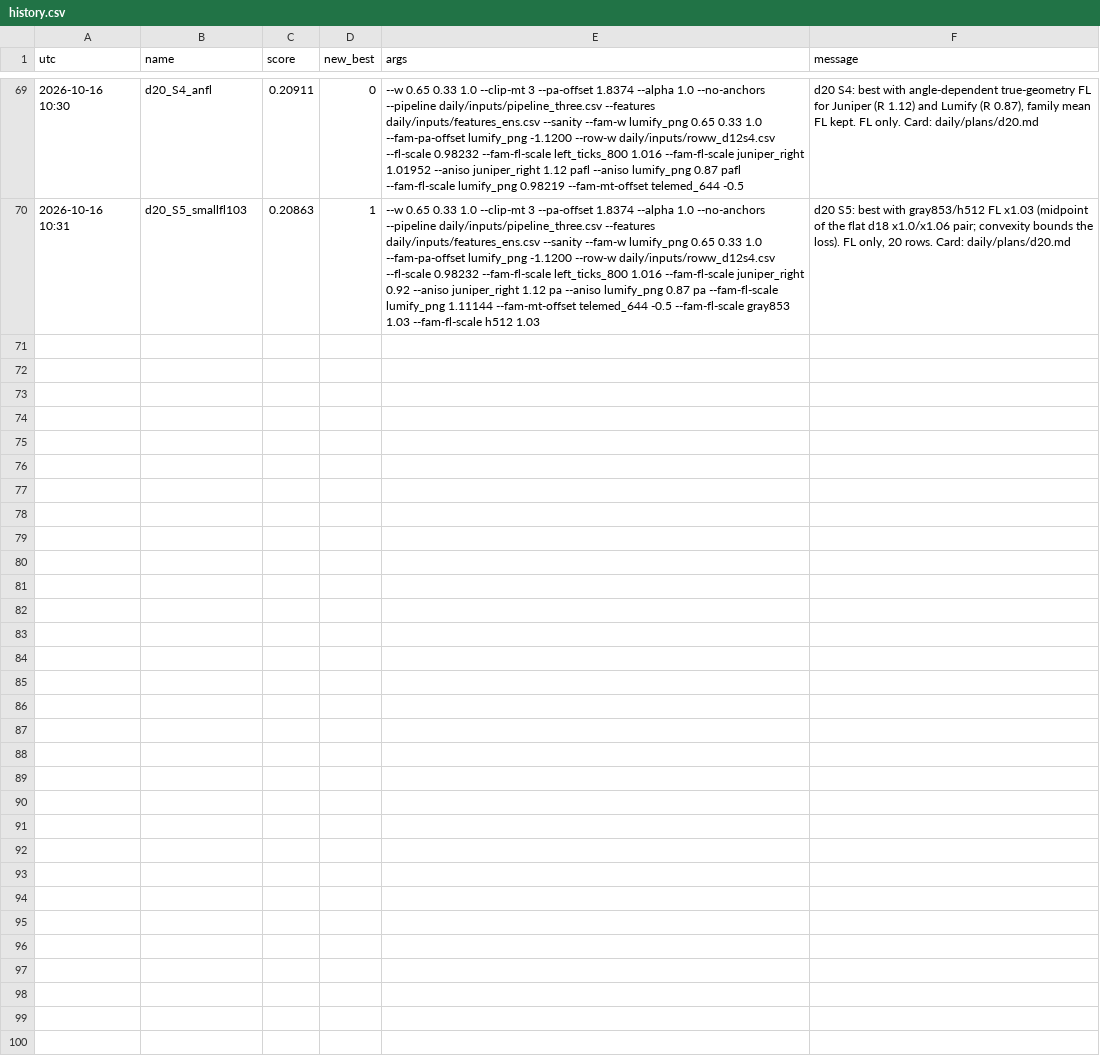
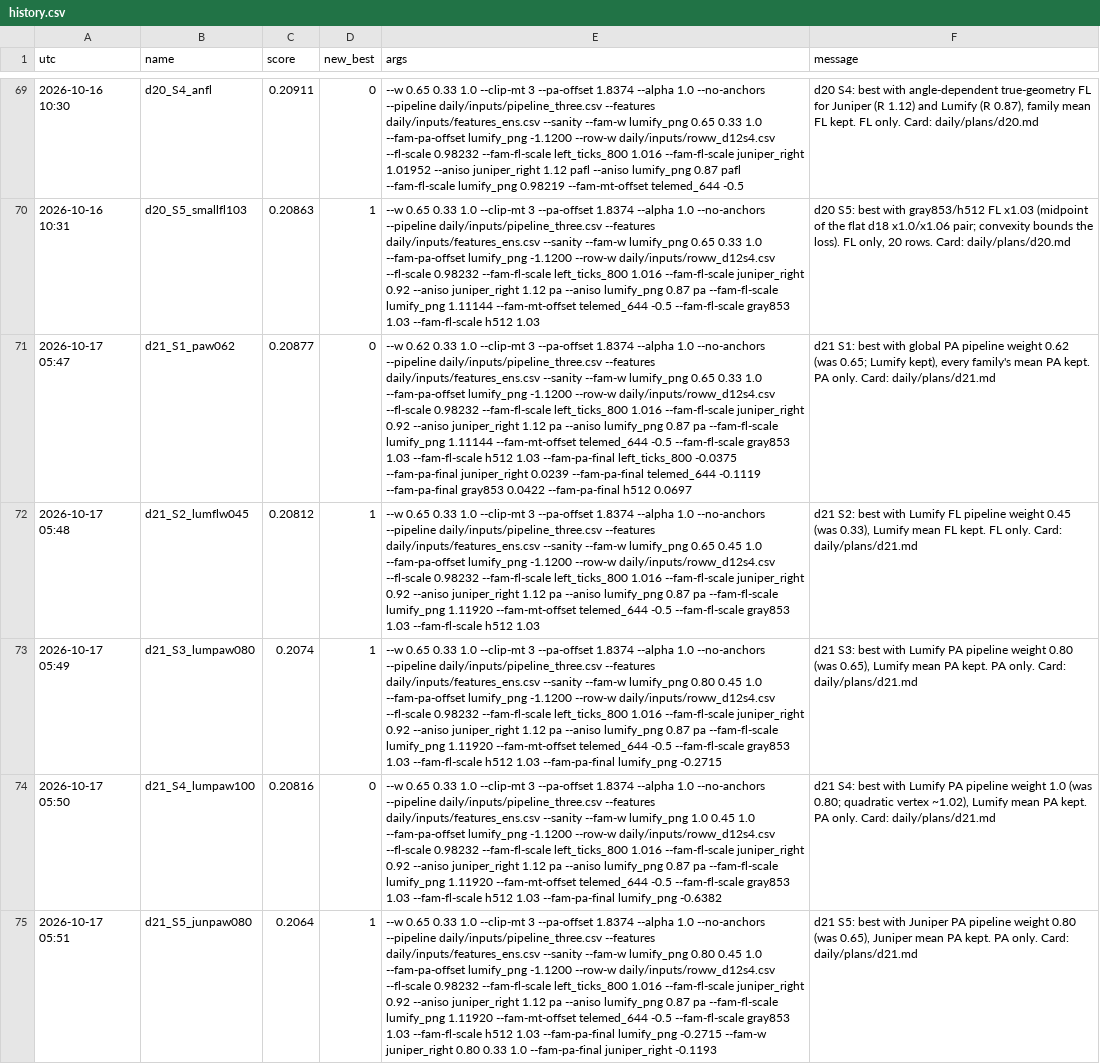
Before and after one commit to Hisernberg/kraggle-3-in-one, a CSV file: umud/daily/history.csv, drawn as a sheet; only a part is shown, gaps mark what is left out; the diff names each change by its address in the sheet, - before the commit and + after, or states it on an @@ line.

```diff
--- a/umud/daily/history.csv
+++ b/umud/daily/history.csv
+row 71: 2026-10-17 05:47 | d21_S1_paw062 | 0.20877 | 0 | --w 0.62 0.33 1.0 --clip-mt 3 --pa-offset 1.8374 --alpha 1.0 --no-anchors --pipeline daily/inputs/pipeline_three.csv --features daily/inputs/features_ens.csv --sanity --fam-w lumify_png 0.65 0.33 1.0 --fam-pa-offset lumify_png -1.1200 --row-w daily/inputs/roww_d12s4.csv --fl-scale 0.98232 --fam-fl-scale left_ticks_800 1.016 --fam-fl-scale juniper_right 0.92 --aniso juniper_right 1.12 pa --aniso lumify_png 0.87 pa --fam-fl-scale lumify_png 1.11144 --fam-mt-offset telemed_644 -0.5 --fam-fl-scale gray853 1.03 --fam-fl-scale h512 1.03 --fam-pa-final left_ticks_800 -0.0375 --fam-pa-final juniper_right 0.0239 --fam-pa-final telemed_644 -0.1119 --fam-pa-final gray853 0.0422 --fam-pa-final h512 0.0697 | d21 S1: best with global PA pipeline weight 0.62 (was 0.65; Lumify kept), every family's mean PA kept. PA only. Card: daily/plans/d21.md
+row 72: 2026-10-17 05:48 | d21_S2_lumflw045 | 0.20812 | 1 | --w 0.65 0.33 1.0 --clip-mt 3 --pa-offset 1.8374 --alpha 1.0 --no-anchors --pipeline daily/inputs/pipeline_three.csv --features daily/inputs/features_ens.csv --sanity --fam-w lumify_png 0.65 0.45 1.0 --fam-pa-offset lumify_png -1.1200 --row-w daily/inputs/roww_d12s4.csv --fl-scale 0.98232 --fam-fl-scale left_ticks_800 1.016 --fam-fl-scale juniper_right 0.92 --aniso juniper_right 1.12 pa --aniso lumify_png 0.87 pa --fam-fl-scale lumify_png 1.11920 --fam-mt-offset telemed_644 -0.5 --fam-fl-scale gray853 1.03 --fam-fl-scale h512 1.03 | d21 S2: best with Lumify FL pipeline weight 0.45 (was 0.33), Lumify mean FL kept. FL only. Card: daily/plans/d21.md
+row 73: 2026-10-17 05:49 | d21_S3_lumpaw080 | 0.2074 | 1 | --w 0.65 0.33 1.0 --clip-mt 3 --pa-offset 1.8374 --alpha 1.0 --no-anchors --pipeline daily/inputs/pipeline_three.csv --features daily/inputs/features_ens.csv --sanity --fam-w lumify_png 0.80 0.45 1.0 --fam-pa-offset lumify_png -1.1200 --row-w daily/inputs/roww_d12s4.csv --fl-scale 0.98232 --fam-fl-scale left_ticks_800 1.016 --fam-fl-scale juniper_right 0.92 --aniso juniper_right 1.12 pa --aniso lumify_png 0.87 pa --fam-fl-scale lumify_png 1.11920 --fam-mt-offset telemed_644 -0.5 --fam-fl-scale gray853 1.03 --fam-fl-scale h512 1.03 --fam-pa-final lumify_png -0.2715 | d21 S3: best with Lumify PA pipeline weight 0.80 (was 0.65), Lumify mean PA kept. PA only. Card: daily/plans/d21.md
+row 74: 2026-10-17 05:50 | d21_S4_lumpaw100 | 0.20816 | 0 | --w 0.65 0.33 1.0 --clip-mt 3 --pa-offset 1.8374 --alpha 1.0 --no-anchors --pipeline daily/inputs/pipeline_three.csv --features daily/inputs/features_ens.csv --sanity --fam-w lumify_png 1.0 0.45 1.0 --fam-pa-offset lumify_png -1.1200 --row-w daily/inputs/roww_d12s4.csv --fl-scale 0.98232 --fam-fl-scale left_ticks_800 1.016 --fam-fl-scale juniper_right 0.92 --aniso juniper_right 1.12 pa --aniso lumify_png 0.87 pa --fam-fl-scale lumify_png 1.11920 --fam-mt-offset telemed_644 -0.5 --fam-fl-scale gray853 1.03 --fam-fl-scale h512 1.03 --fam-pa-final lumify_png -0.6382 | d21 S4: best with Lumify PA pipeline weight 1.0 (was 0.80; quadratic vertex ~1.02), Lumify mean PA kept. PA only. Card: daily/plans/d21.md
+row 75: 2026-10-17 05:51 | d21_S5_junpaw080 | 0.2064 | 1 | --w 0.65 0.33 1.0 --clip-mt 3 --pa-offset 1.8374 --alpha 1.0 --no-anchors --pipeline daily/inputs/pipeline_three.csv --features daily/inputs/features_ens.csv --sanity --fam-w lumify_png 0.80 0.45 1.0 --fam-pa-offset lumify_png -1.1200 --row-w daily/inputs/roww_d12s4.csv --fl-scale 0.98232 --fam-fl-scale left_ticks_800 1.016 --fam-fl-scale juniper_right 0.92 --aniso juniper_right 1.12 pa --aniso lumify_png 0.87 pa --fam-fl-scale lumify_png 1.11920 --fam-mt-offset telemed_644 -0.5 --fam-fl-scale gray853 1.03 --fam-fl-scale h512 1.03 --fam-pa-final lumify_png -0.2715 --fam-w juniper_right 0.80 0.33 1.0 --fam-pa-final juniper_right -0.1193 | d21 S5: best with Juniper PA pipeline weight 0.80 (was 0.65), Juniper mean PA kept. PA only. Card: daily/plans/d21.md
```
Also changed, not shown: 10 other files.
